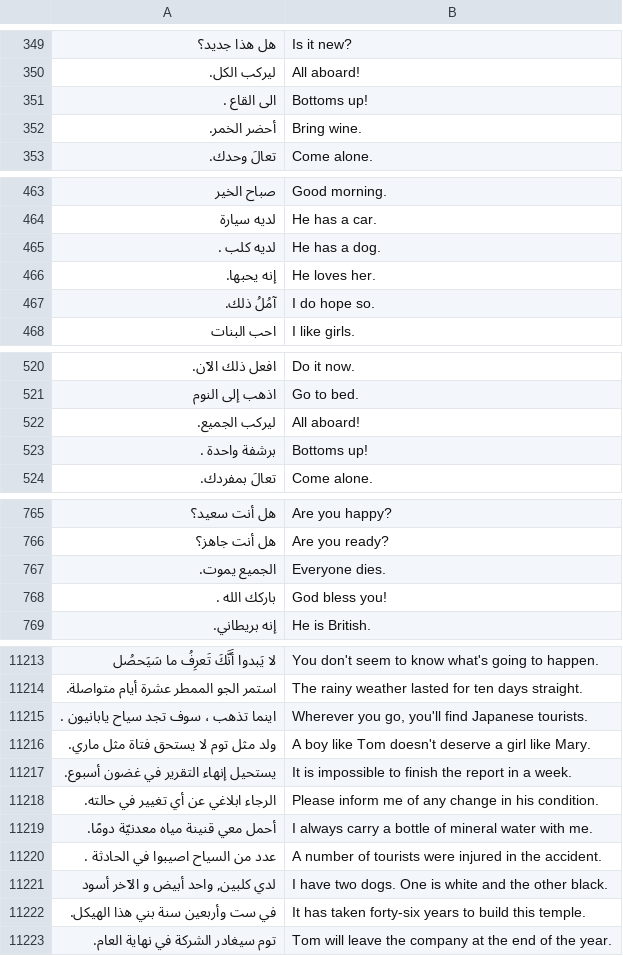
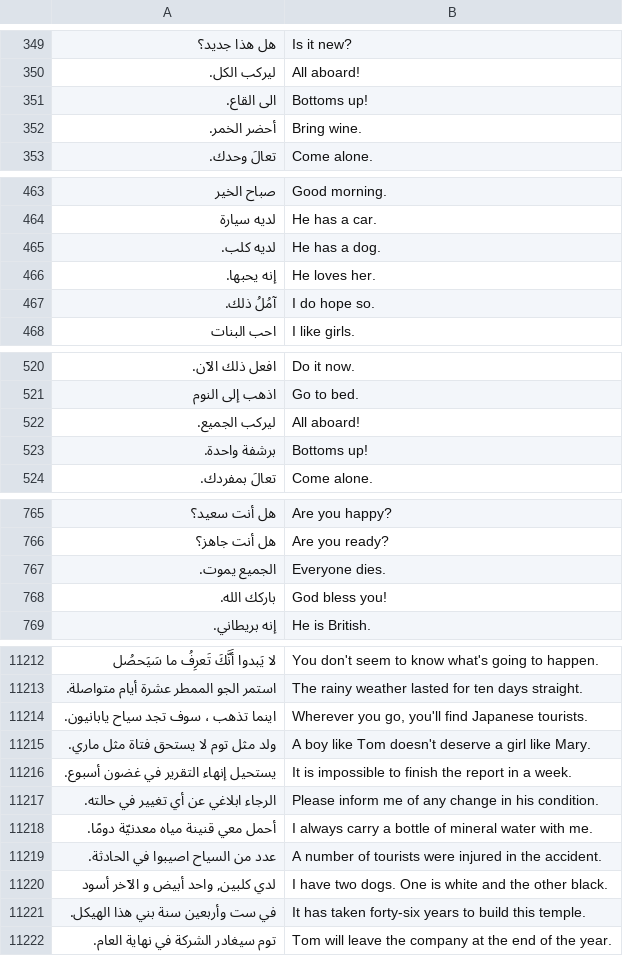
Before and after one commit to codegeasse1/kotoba-learn, a TSV file: app/src/main/assets/sentences_ar.tsv, drawn as a sheet; only a part is shown, gaps mark what is left out; addresses are those after the commit; the diff covers the shown part only; the diff names each change by its address in the sheet, - before the commit and + after, or states it on an @@ line.

```diff
--- a/app/src/main/assets/sentences_ar.tsv
+++ b/app/src/main/assets/sentences_ar.tsv
-A351: الى القاع .
+A351: الى القاع.
-A465: لديه كلب .
+A465: لديه كلب.
-A523: برشفة واحدة .
+A523: برشفة واحدة.
-A768: باركك الله .
+A768: باركك الله.
-A11214: اينما تذهب ، سوف تجد سياح يابانيون .
+A11214: اينما تذهب ، سوف تجد سياح يابانيون.
-A11219: عدد من السياح اصيبوا في الحادثة .
+A11219: عدد من السياح اصيبوا في الحادثة.
```
Also changed, not shown: 1 removed row and 102 edited cells elsewhere in this file, app/src/main/assets/sentences_bn.tsv, app/src/main/assets/sentences_hi.tsv, 10 other files.
